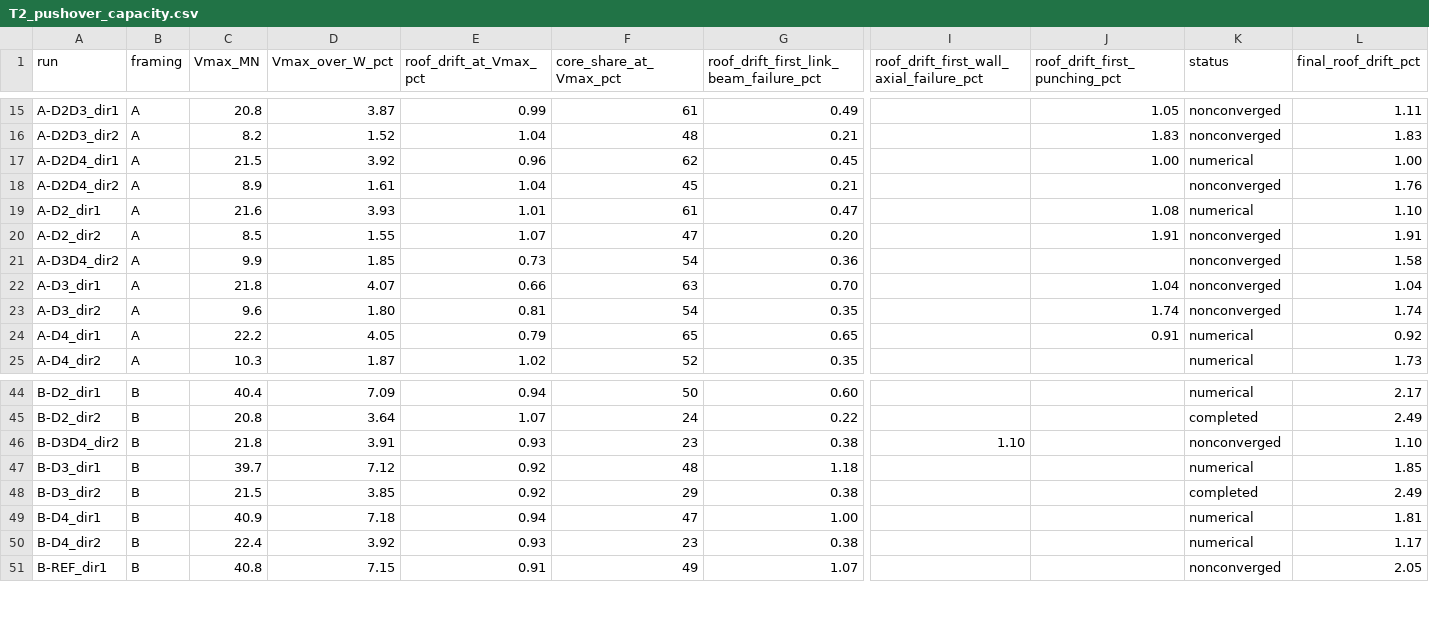
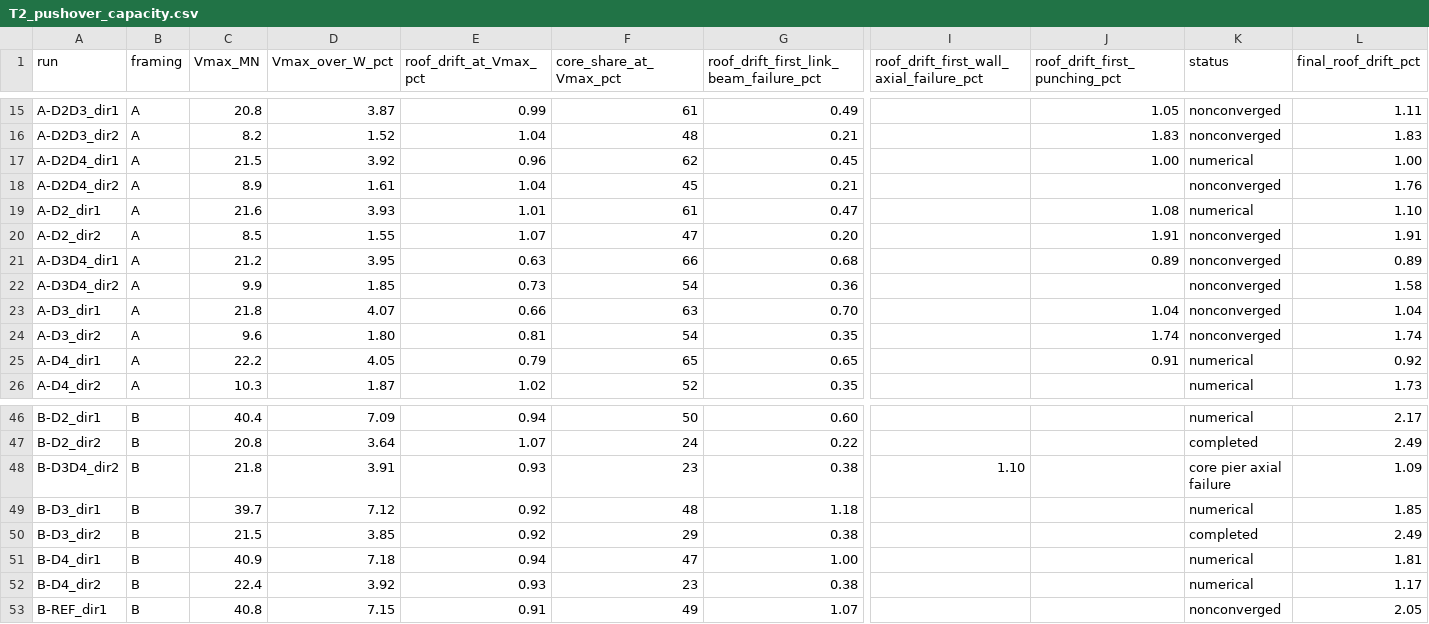
Before and after one commit to JadMarhaba/aug3test, a CSV file: phase2_opensees/results/summary/T2_pushover_capacity.csv, drawn as a sheet; only a part is shown, gaps mark what is left out; addresses are those after the commit; rows hold the shown columns only; the diff covers the shown part only; the diff names each change by its address in the sheet, - before the commit and + after, or states it on an @@ line.

```diff
--- a/phase2_opensees/results/summary/T2_pushover_capacity.csv
+++ b/phase2_opensees/results/summary/T2_pushover_capacity.csv
+row 21: A-D3D4_dir1 | A | 21.2 | 3.95 | 0.63 | 66 | 0.68 |  | 0.89 | nonconverged | 0.89
-K48 (status): nonconverged
+K48 (status): core pier axial failure
-L48 (final_roof_drift_pct): 1.10
+L48 (final_roof_drift_pct): 1.09
```
Also changed, not shown: 1 added row and 32 edited cells elsewhere in this file, phase2_opensees/results/summary/T1_deficiency_matrix_event_level_GM1.csv, phase2_opensees/results/summary/T7_collapse_intensity_all_variants.csv, 7 other files.
